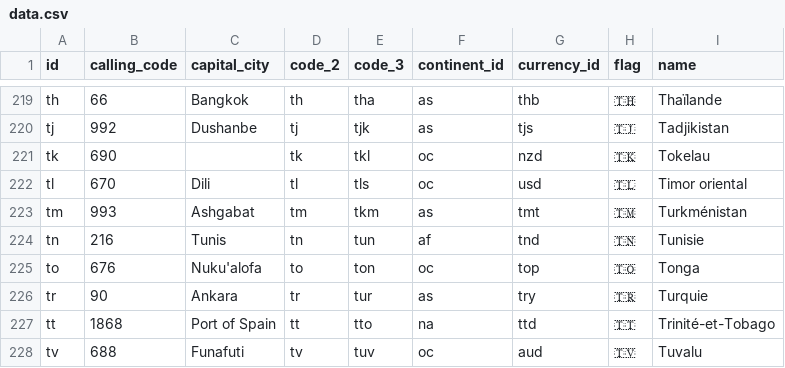
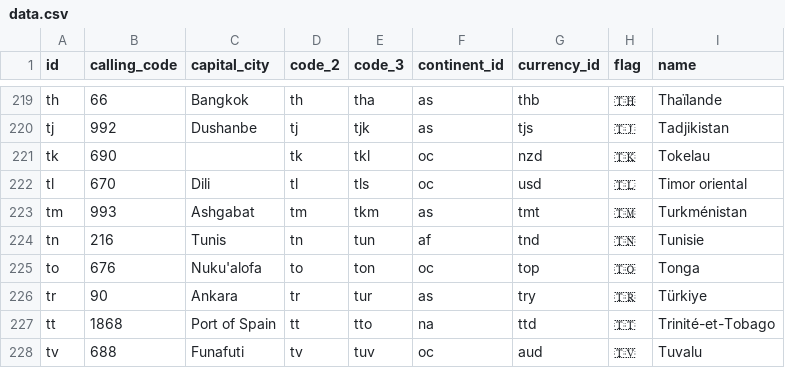
Before and after one commit to squirephp/countries-fr, a CSV file: resources/data.csv, drawn as a sheet; only a part is shown, gaps mark what is left out.

Commit message:
Merge pull request #84 from iRaziul/3.x

```diff
--- a/resources/data.csv
+++ b/resources/data.csv
@@ -225,3 +225,3 @@ tn,216,Tunis,tn,tun,af,tnd,🇹🇳,Tunisie
 to,676,Nuku'alofa,to,ton,oc,top,🇹🇴,Tonga
-tr,90,Ankara,tr,tur,as,try,🇹🇷,Turquie
+tr,90,Ankara,tr,tur,as,try,🇹🇷,Türkiye
 tt,1868,Port of Spain,tt,tto,na,ttd,🇹🇹,Trinité-et-Tobago
```
